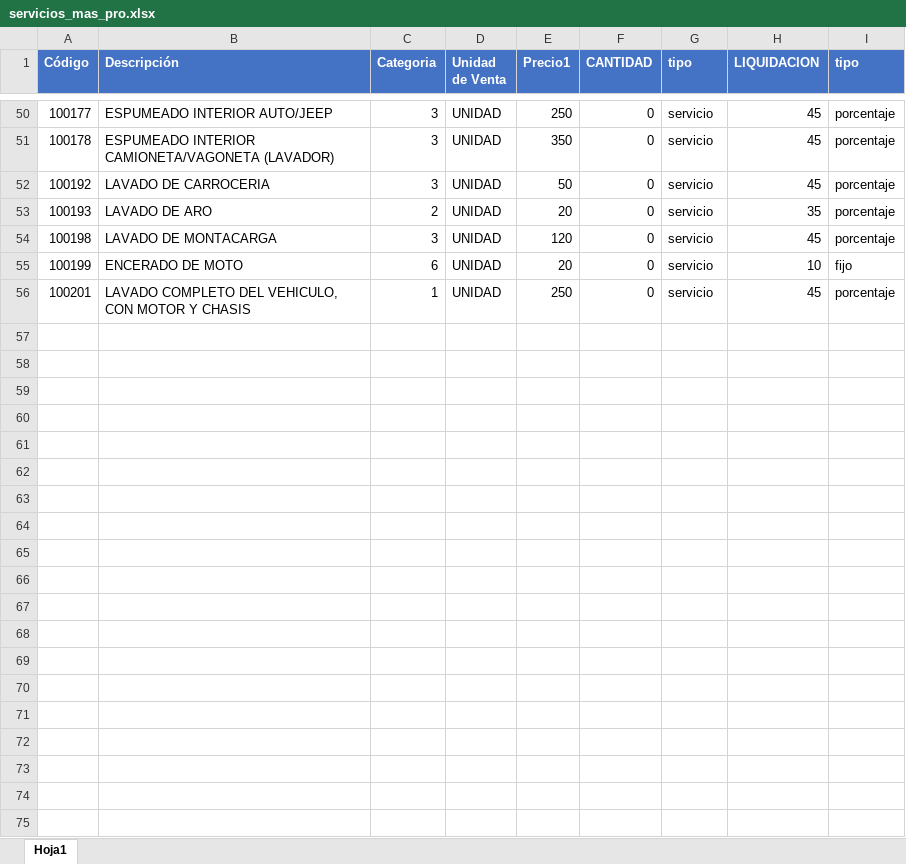
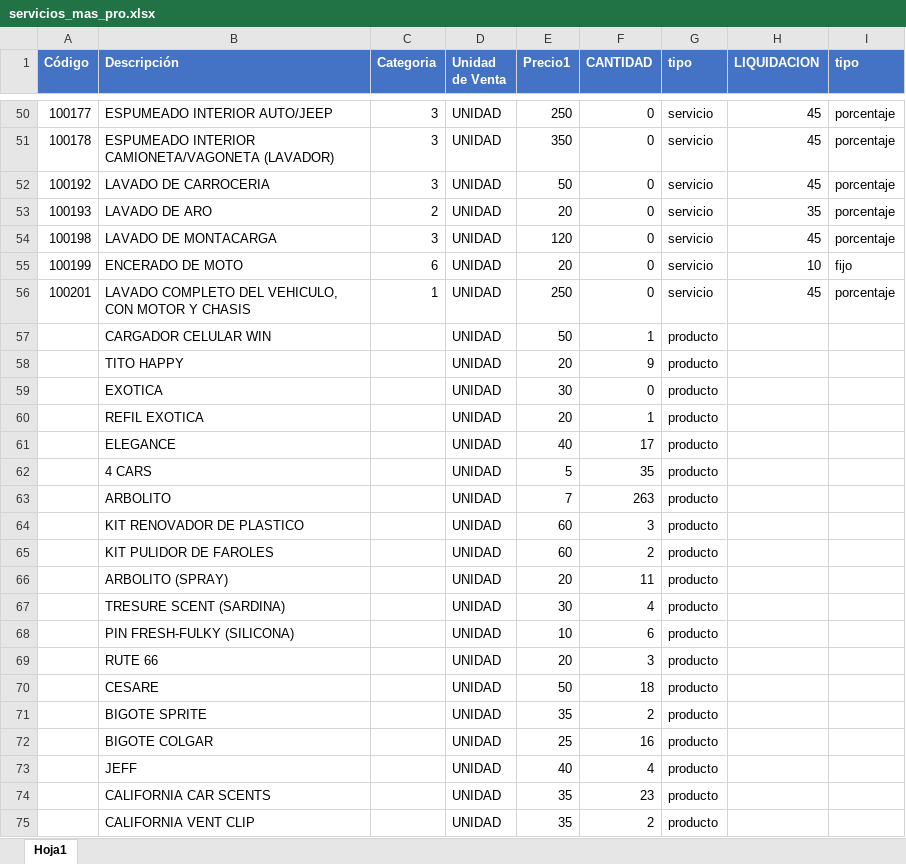
Before and after one commit to joelcito/micar, an Excel workbook: public/servicios_mas_pro.xlsx, sheet Hoja1, drawn as a sheet; only a part is shown, gaps mark what is left out; values as stored, in another font and other column widths than the file's, no borders; the diff covers the shown part only; the diff names each change by its address in the sheet, - before the commit and + after, or states it on an @@ line.

```diff
--- a/public/servicios_mas_pro.xlsx (sheet Hoja1)
+++ b/public/servicios_mas_pro.xlsx (sheet Hoja1)
@@ row 57 unhidden:  | CARGADOR CELULAR WIN |  | UNIDAD | 50 | 1 | producto @@
@@ row 58 unhidden:  | TITO HAPPY |  | UNIDAD | 20 | 9 | producto @@
@@ row 59 unhidden:  | EXOTICA |  | UNIDAD | 30 | 0 | producto @@
@@ row 60 unhidden:  | REFIL EXOTICA |  | UNIDAD | 20 | 1 | producto @@
@@ row 61 unhidden:  | ELEGANCE |  | UNIDAD | 40 | 17 | producto @@
@@ row 62 unhidden:  | 4 CARS |  | UNIDAD | 5 | 35 | producto @@
@@ row 63 unhidden:  | ARBOLITO |  | UNIDAD | 7 | 263 | producto @@
@@ row 64 unhidden:  | KIT RENOVADOR DE PLASTICO |  | UNIDAD | 60 | 3 | producto @@
@@ row 65 unhidden:  | KIT PULIDOR DE FAROLES |  | UNIDAD | 60 | 2 | producto @@
@@ row 66 unhidden:  | ARBOLITO (SPRAY) |  | UNIDAD | 20 | 11 | producto @@
@@ row 67 unhidden:  | TRESURE SCENT (SARDINA) |  | UNIDAD | 30 | 4 | producto @@
@@ row 68 unhidden:  | PIN FRESH-FULKY (SILICONA) |  | UNIDAD | 10 | 6 | producto @@
@@ row 69 unhidden:  | RUTE 66 |  | UNIDAD | 20 | 3 | producto @@
@@ row 70 unhidden:  | CESARE |  | UNIDAD | 50 | 18 | producto @@
@@ row 71 unhidden:  | BIGOTE SPRITE |  | UNIDAD | 35 | 2 | producto @@
@@ row 72 unhidden:  | BIGOTE COLGAR |  | UNIDAD | 25 | 16 | producto @@
@@ row 73 unhidden:  | JEFF |  | UNIDAD | 40 | 4 | producto @@
@@ row 74 unhidden:  | CALIFORNIA CAR SCENTS |  | UNIDAD | 35 | 23 | producto @@
@@ row 75 unhidden:  | CALIFORNIA VENT CLIP |  | UNIDAD | 35 | 2 | producto @@
```
Also changed, not shown: 71 hidden or unhidden rows elsewhere in this sheet, 7 other files.
